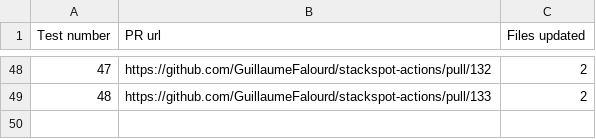
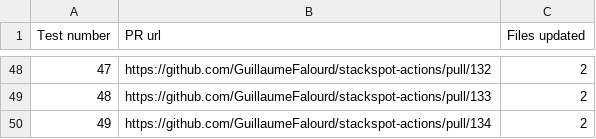
Before and after one commit to GuillaumeFalourd/stackspot-actions, a CSV file: reports/2024-12-04-13-37-result.csv, drawn as a sheet; only a part is shown, gaps mark what is left out.

```diff
--- a/reports/2024-12-04-13-37-result.csv
+++ b/reports/2024-12-04-13-37-result.csv
@@ -49 +49,2 @@ Test number,PR url,Files updated
 48,https://github.com/GuillaumeFalourd/stackspot-actions/pull/133,2
+49,https://github.com/GuillaumeFalourd/stackspot-actions/pull/134,2
```
